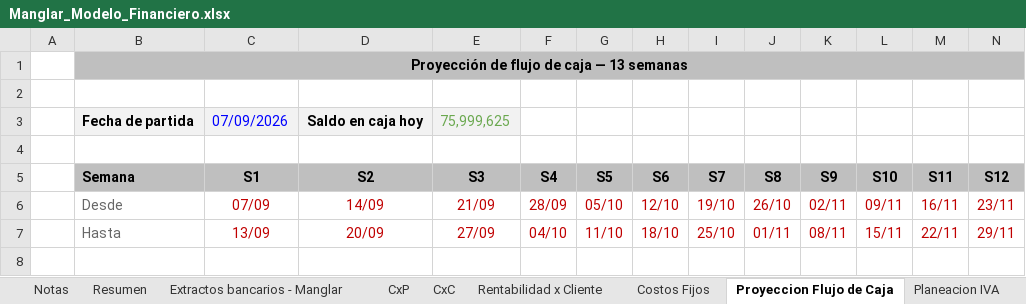
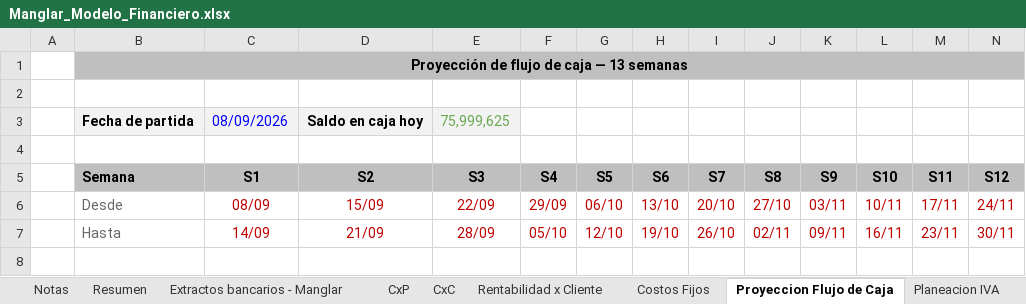
Before and after one commit to santiagomanglar/dashboard-manglar, an Excel workbook: Manglar_Modelo_Financiero.xlsx, sheet Proyeccion Flujo de Caja, drawn as a sheet; only a part is shown; values as stored, in another font and other column widths than the file's, no borders; conditional formats not drawn; the diff covers the shown part only; the diff names each change by its address in the sheet, - before the commit and + after, or states it on an @@ line.

```diff
--- a/Manglar_Modelo_Financiero.xlsx (sheet Proyeccion Flujo de Caja)
+++ b/Manglar_Modelo_Financiero.xlsx (sheet Proyeccion Flujo de Caja)
-C3 (S1): 07/09/2026
+C3 (S1): 08/09/2026
-C6 (S1): 07/09
+C6 (S1): 08/09
-D6 (S2): 14/09
+D6 (S2): 15/09
-E6 (S3): 21/09
+E6 (S3): 22/09
-F6 (S4): 28/09
+F6 (S4): 29/09
-G6 (S5): 05/10
+G6 (S5): 06/10
-H6 (S6): 12/10
+H6 (S6): 13/10
-I6 (S7): 19/10
+I6 (S7): 20/10
-J6 (S8): 26/10
+J6 (S8): 27/10
-K6 (S9): 02/11
+K6 (S9): 03/11
-L6 (S10): 09/11
+L6 (S10): 10/11
-M6 (S11): 16/11
+M6 (S11): 17/11
-N6 (S12): 23/11
+N6 (S12): 24/11
-C7 (S1): 13/09
+C7 (S1): 14/09
-D7 (S2): 20/09
+D7 (S2): 21/09
-E7 (S3): 27/09
+E7 (S3): 28/09
-F7 (S4): 04/10
+F7 (S4): 05/10
-G7 (S5): 11/10
+G7 (S5): 12/10
-H7 (S6): 18/10
+H7 (S6): 19/10
-I7 (S7): 25/10
+I7 (S7): 26/10
-J7 (S8): 01/11
+J7 (S8): 02/11
-K7 (S9): 08/11
+K7 (S9): 09/11
-L7 (S10): 15/11
+L7 (S10): 16/11
-M7 (S11): 22/11
+M7 (S11): 23/11
-N7 (S12): 29/11
+N7 (S12): 30/11
```
Also changed, not shown: 33 edited cells elsewhere in this sheet, sheet CxP, sheet Resumen, sheet Rentabilidad x Cliente, sheet Planeacion IVA, sheet Extractos bancarios - Manglar, sheet CxC, 1 other file.
